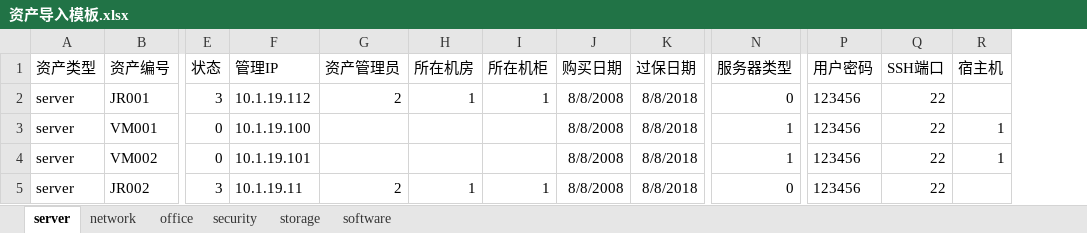
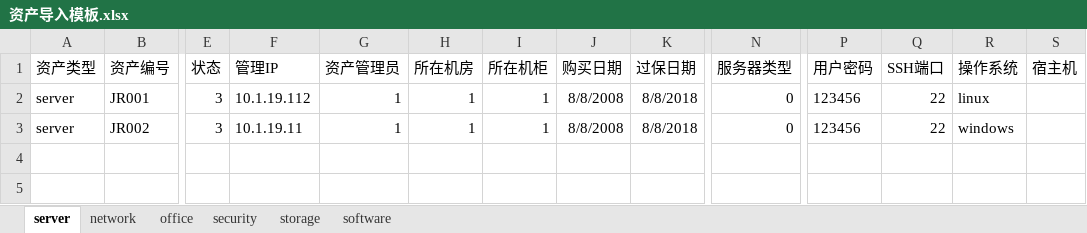
Before and after one commit to pythonzm/Ops, an Excel workbook: 资产导入模板.xlsx, sheet server, drawn as a sheet; only a part is shown, gaps mark what is left out; values as stored, in another font and other column widths than the file's, no borders; removed rows and columns are numbered as before the commit, all else as after; rows hold the shown columns only; the diff names each change by its address in the sheet, - before the commit and + after, or states it on an @@ line.

```diff
--- a/资产导入模板.xlsx (sheet server)
+++ b/资产导入模板.xlsx (sheet server)
+column R (操作系统), rows 2-3: linux | windows
-G2 (资产管理员): 2
+G2 (资产管理员): 1
-row 3: server | VM001 | 0 | 10.1.19.100 |  |  |  | 8/8/2008 | 8/8/2018 | 1 | 123456 | 22 | 1
-row 4: server | VM002 | 0 | 10.1.19.101 |  |  |  | 8/8/2008 | 8/8/2018 | 1 | 123456 | 22 | 1
-G3 (资产管理员): 2
+G3 (资产管理员): 1
```
Also changed, not shown: 11 other files.
